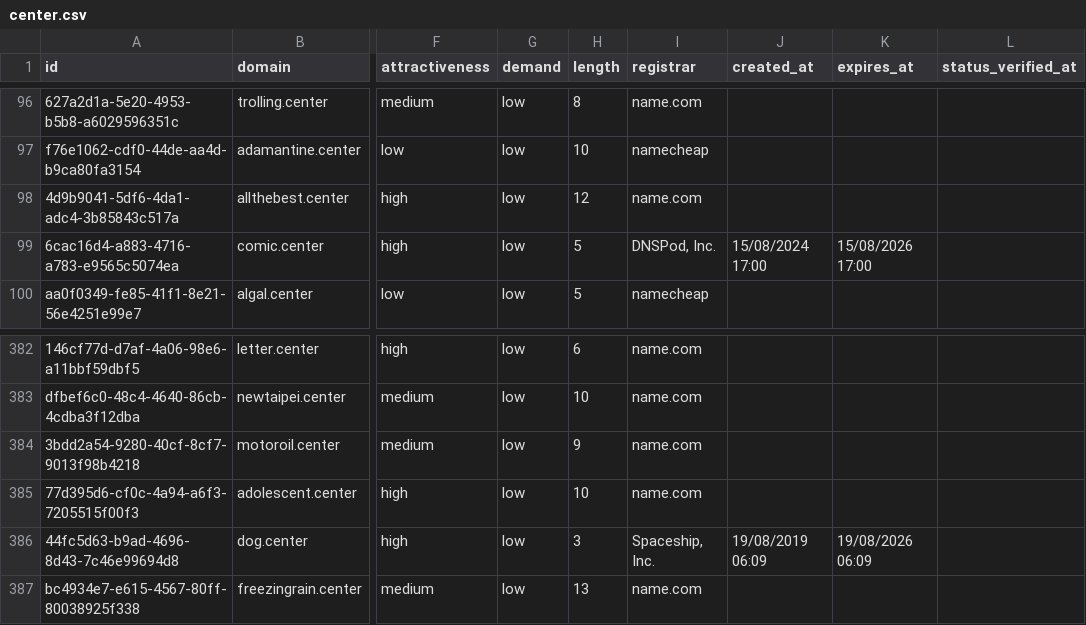
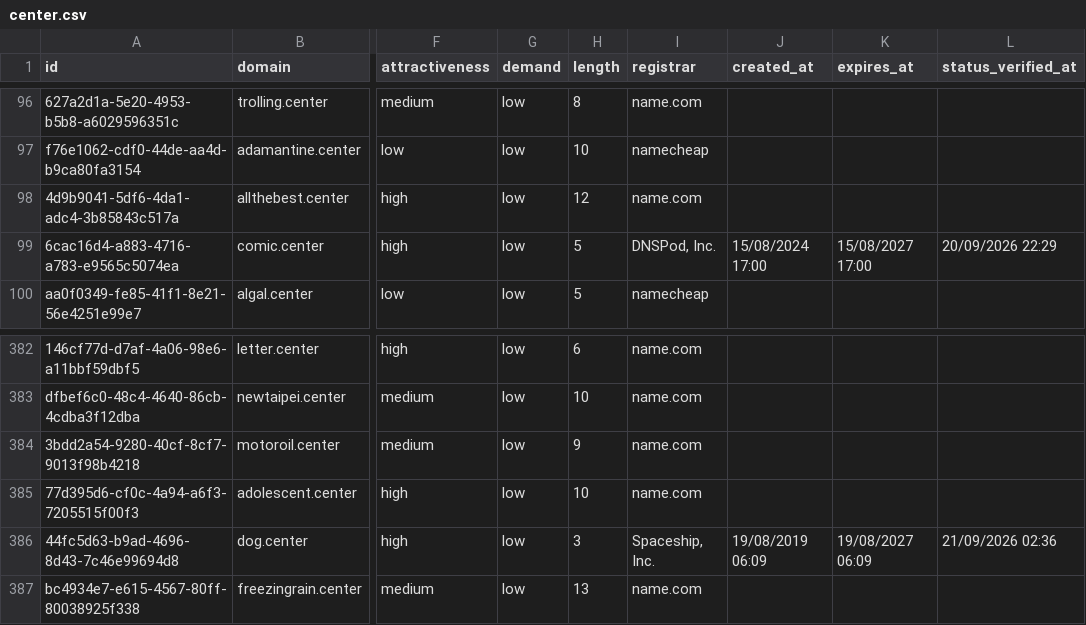
Before and after one commit to UniqueDomains/center-oneword-domains, a CSV file: center.csv, drawn as a sheet; only a part is shown, gaps mark what is left out; the diff names each change by its address in the sheet, - before the commit and + after, or states it on an @@ line.

Commit message:
Domains update

```diff
--- a/center.csv
+++ b/center.csv
-K99 (expires_at): 15/08/2026 17:00
+K99 (expires_at): 15/08/2027 17:00
-L99 (status_verified_at): (empty)
+L99 (status_verified_at): 20/09/2026 22:29
-K386 (expires_at): 19/08/2026 06:09
+K386 (expires_at): 19/08/2027 06:09
-L386 (status_verified_at): (empty)
+L386 (status_verified_at): 21/09/2026 02:36
```
Also changed, not shown: 4 other files.
